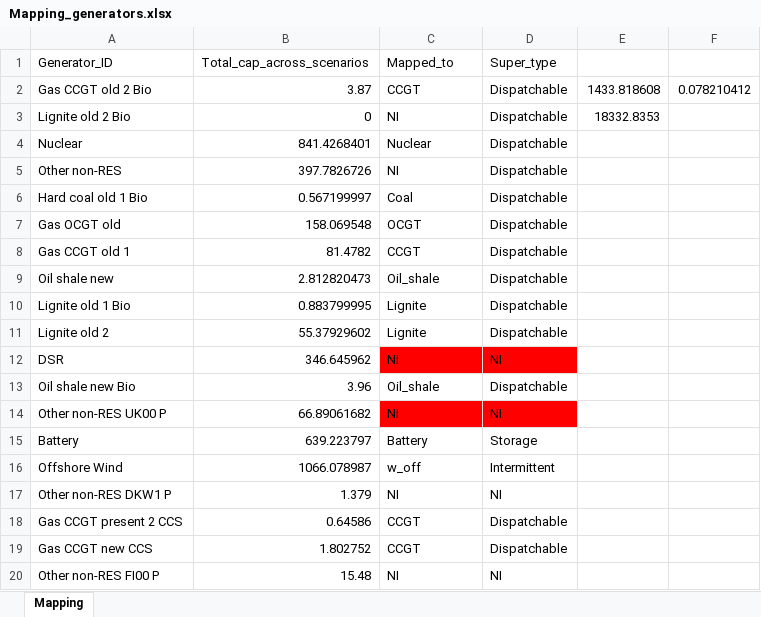
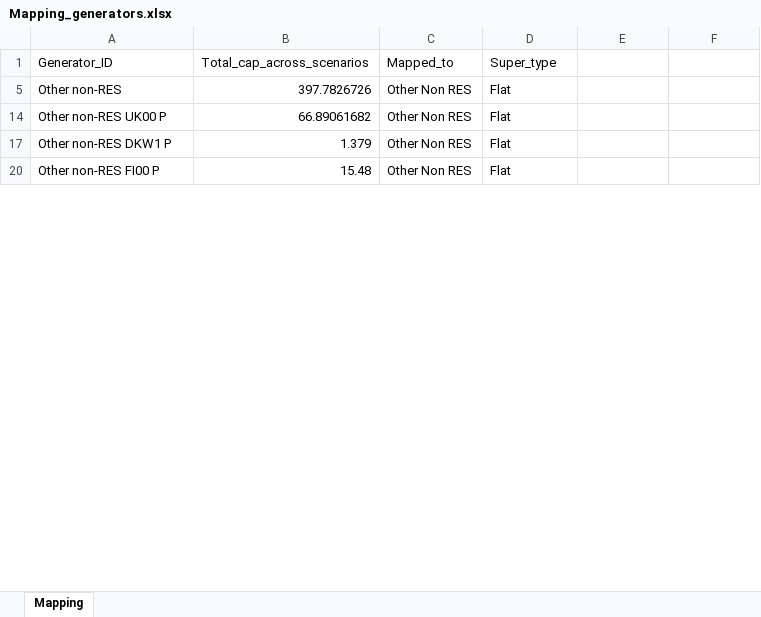
Before and after one commit to KristofPhillips95/DispatchModelEU, an Excel workbook: Input Data/Mapping_generators.xlsx, sheet Mapping, drawn as a sheet; only a part is shown; values as stored, in another font and other column widths than the file's, no borders; charts and pictures not drawn; the diff covers the shown part only; the diff names each change by its address in the sheet, - before the commit and + after, or states it on an @@ line.

Commit message:
Addition of flat-run technologies (CHP)

```diff
--- a/Input Data/Mapping_generators.xlsx (sheet Mapping)
+++ b/Input Data/Mapping_generators.xlsx (sheet Mapping)
-row 2: Gas CCGT old 2 Bio | 3.87 | CCGT | Dispatchable | 1433.818608 | 0.078210412
@@ row 3 hidden: Lignite old 2 Bio | 0 | NI | Dispatchable | 18332.8353 @@
@@ row 4 hidden: Nuclear | 841.4268401 | Nuclear | Dispatchable @@
-C5 (Mapped_to): NI
+C5 (Mapped_to): Other Non RES
-D5 (Super_type): Dispatchable
+D5 (Super_type): Flat
@@ row 6 hidden: Hard coal old 1 Bio | 0.567199997 | Coal | Dispatchable @@
@@ row 7 hidden: Gas OCGT old | 158.069548 | OCGT | Dispatchable @@
@@ row 8 hidden: Gas CCGT old 1 | 81.4782 | CCGT | Dispatchable @@
@@ row 9 hidden: Oil shale new | 2.812820473 | Oil_shale | Dispatchable @@
@@ row 10 hidden: Lignite old 1 Bio | 0.883799995 | Lignite | Dispatchable @@
@@ row 11 hidden: Lignite old 2 | 55.37929602 | Lignite | Dispatchable @@
-row 12: DSR | 346.645962 | NI | NI
@@ row 13 hidden: Oil shale new Bio | 3.96 | Oil_shale | Dispatchable @@
-C14 (Mapped_to): NI
+C14 (Mapped_to): Other Non RES
-C14:D14 fill: #FF0000
+C14:D14 fill: none
-D14 (Super_type): NI
+D14 (Super_type): Flat
@@ row 15 hidden: Battery | 639.223797 | Battery | Storage @@
@@ row 16 hidden: Offshore Wind | 1066.078987 | w_off | Intermittent @@
-C17 (Mapped_to): NI
+C17 (Mapped_to): Other Non RES
-D17 (Super_type): NI
+D17 (Super_type): Flat
@@ row 18 hidden: Gas CCGT present 2 CCS | 0.64586 | CCGT | Dispatchable @@
@@ row 19 hidden: Gas CCGT new CCS | 1.802752 | CCGT | Dispatchable @@
-C20 (Mapped_to): NI
+C20 (Mapped_to): Other Non RES
-D20 (Super_type): NI
+D20 (Super_type): Flat
```
Also changed, not shown: 30 hidden or unhidden rows, 10 edited cells and cell formats elsewhere in this sheet, hidden cells, charts or pictures, Input Data/Generator_efficiencies.xlsx, 11 other files.
